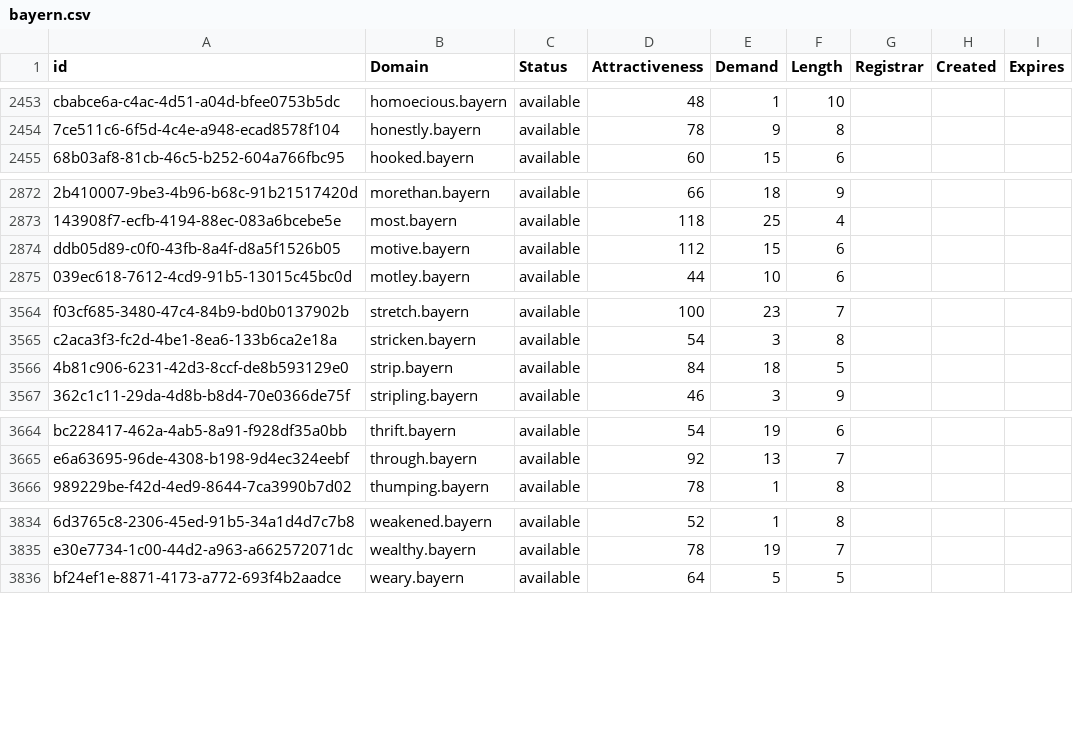
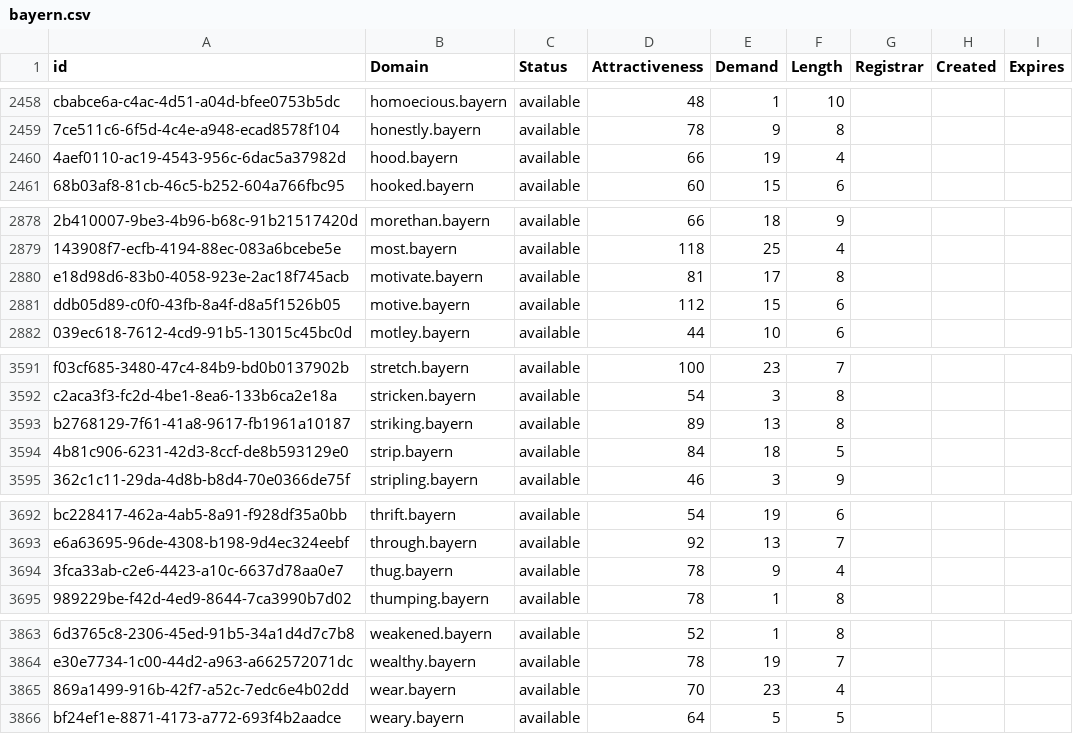
Before and after one commit to UniqueDomains/bayern-oneword-domains, a CSV file: bayern.csv, drawn as a sheet; only a part is shown, gaps mark what is left out; the diff covers the shown part only; the diff names each change by its address in the sheet, - before the commit and + after, or states it on an @@ line.

```diff
--- a/bayern.csv
+++ b/bayern.csv
+row 2460: 4aef0110-ac19-4543-956c-6dac5a37982d | hood.bayern | available | 66 | 19 | 4
+row 2880: e18d98d6-83b0-4058-923e-2ac18f745acb | motivate.bayern | available | 81 | 17 | 8
+row 3593: b2768129-7f61-41a8-9617-fb1961a10187 | striking.bayern | available | 89 | 13 | 8
+row 3694: 3fca33ab-c2e6-4423-a10c-6637d78aa0e7 | thug.bayern | available | 78 | 9 | 4
+row 3865: 869a1499-916b-42f7-a52c-7edc6e4b02dd | wear.bayern | available | 70 | 23 | 4
```
Also changed, not shown: 27 added rows and 1 edited cell elsewhere in this file, 2 other files.
